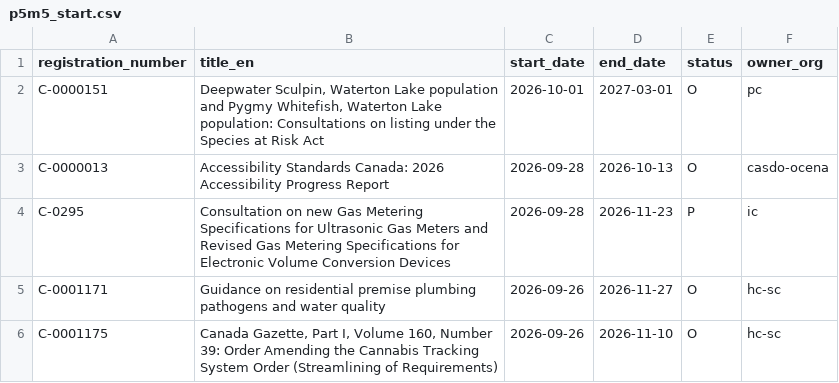
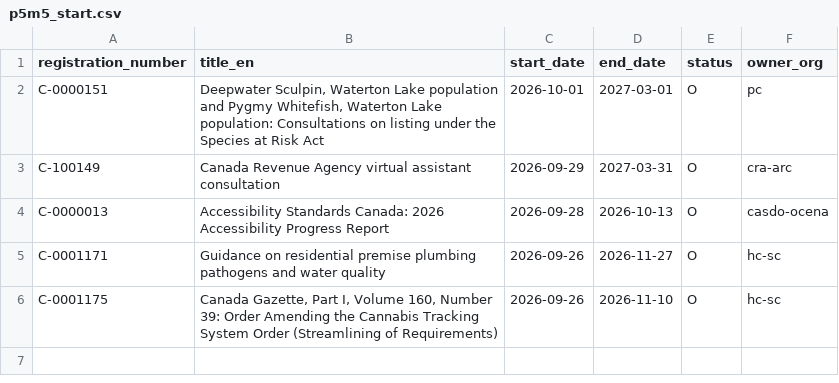
Before and after one commit to PatLittle/Consultations-Tracker, a CSV file: p5m5_start.csv, drawn as a sheet; removed rows and columns are numbered as before the commit, all else as after; the diff names each change by its address in the sheet, - before the commit and + after, or states it on an @@ line.

```diff
--- a/p5m5_start.csv
+++ b/p5m5_start.csv
+row 3: C-100149 | Canada Revenue Agency virtual assistant consultation | 2026-09-29 | 2027-03-31 | O | cra-arc
-row 4: C-0295 | Consultation on new Gas Metering Specifications for Ultrasonic Gas Meters and Revised Gas Metering Specifications for Electronic Volume Conversion Devices | 2026-09-28 | 2026-11-23 | P | ic
```
Also changed, not shown: late_start.csv, 4 other files.
